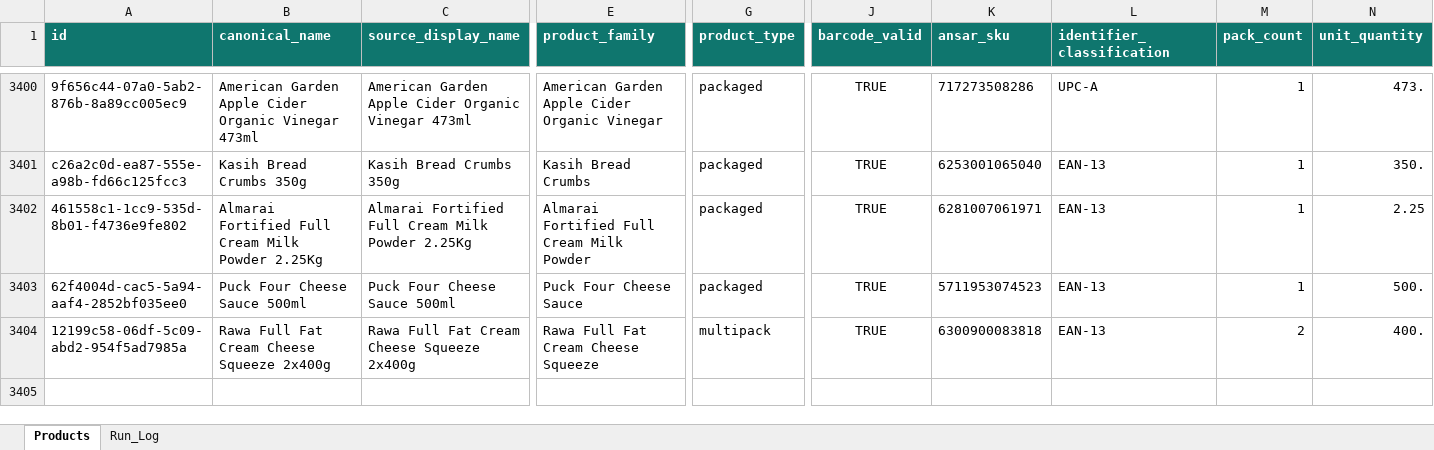
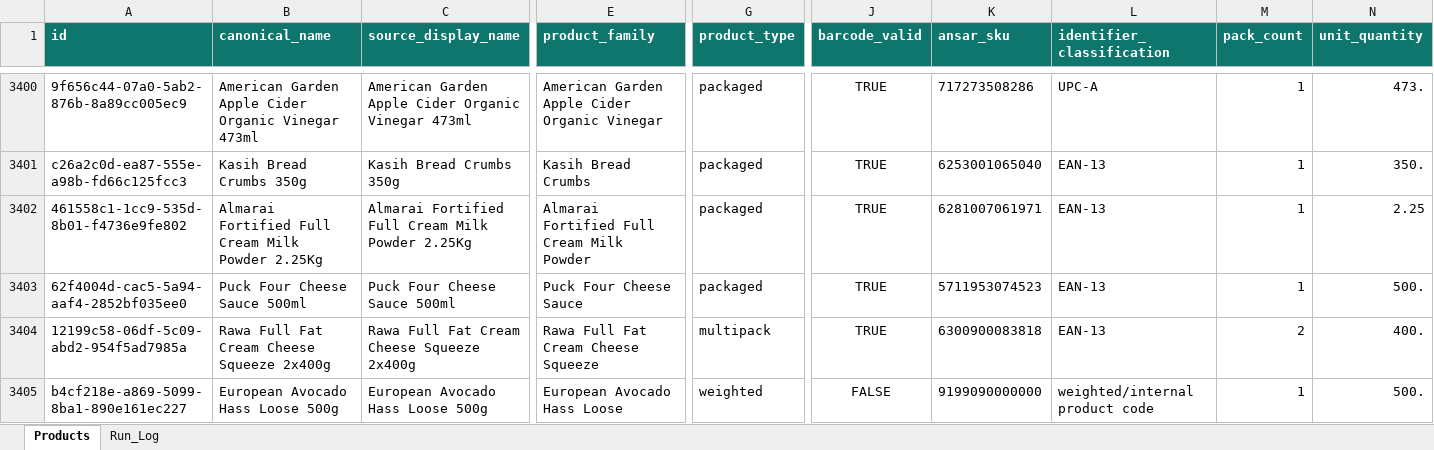
Before and after one commit to arham6212/product-expiry-management, an Excel workbook: data/ansar_gallery_product_catalog.xlsx, sheet Products, drawn as a sheet; only a part is shown, gaps mark what is left out; values as stored, in another font and other column widths than the file's, no borders; table styles not drawn; rows hold the shown columns only; the diff names each change by its address in the sheet, - before the commit and + after, or states it on an @@ line.

```diff
--- a/data/ansar_gallery_product_catalog.xlsx (sheet Products)
+++ b/data/ansar_gallery_product_catalog.xlsx (sheet Products)
+row 3405: b4cf218e-a869-5099-8ba1-890e161ec227 | European Avocado Hass Loose 500g | European Avocado Hass Loose 500g | European Avocado Hass Loose | weighted | FALSE | 9199090000000 | weighted/internal product code | 1 | 500.
```
Also changed, not shown: sheet Run_Log, 3 other files.
